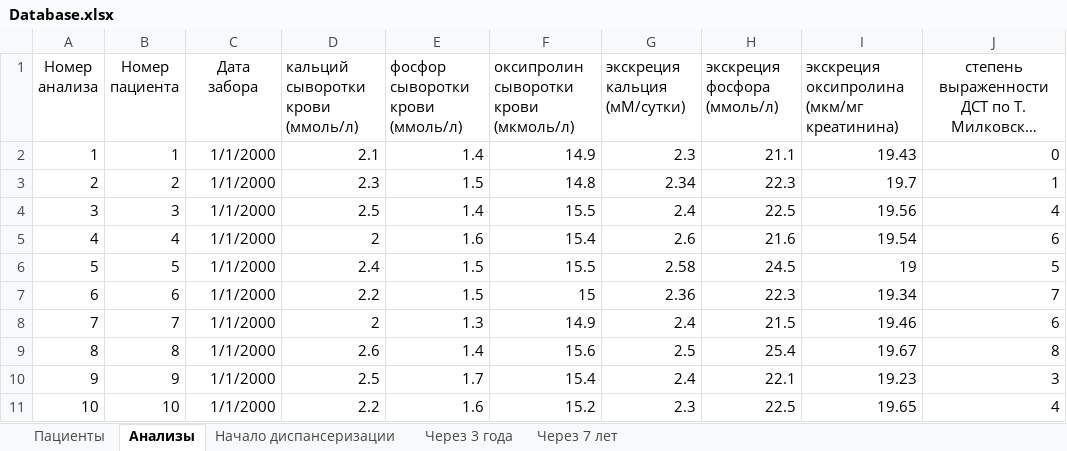
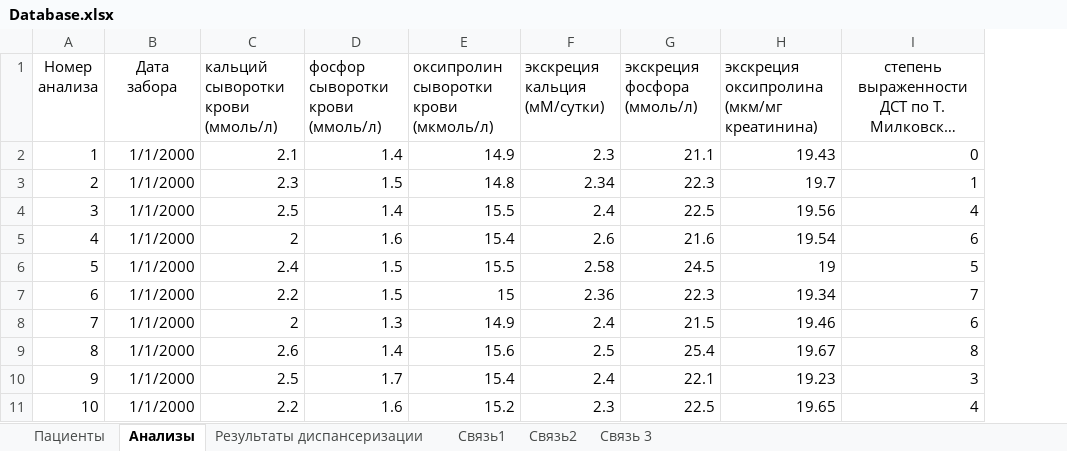
Before and after one commit to KenroyDytrim/WebService, an Excel workbook: wwwroot/Database.xlsx, sheet Анализы, drawn as a sheet; only a part is shown; long unchanged cells end in …; values as stored, in another font and other column widths than the file's, no borders; the diff names each change by its address in the sheet, - before the commit and + after, or states it on an @@ line.

```diff
--- a/wwwroot/Database.xlsx (sheet Анализы)
+++ b/wwwroot/Database.xlsx (sheet Анализы)
-sheet tab: Начало диспансеризации
+sheet tab: Результаты диспансеризации
-sheet tab: Через 3 года
-sheet tab: Через 7 лет
+sheet tab: Связь1
+sheet tab: Связь2
+sheet tab: Связь 3
-column B (Номер пациента), rows 2-11: 1 | 2 | 3 | 4 | 5 | 6 | 7 | 8 | 9 | 10
```
Also changed, not shown: sheet Пациенты, sheet Результаты диспансеризации, 7 other files.
